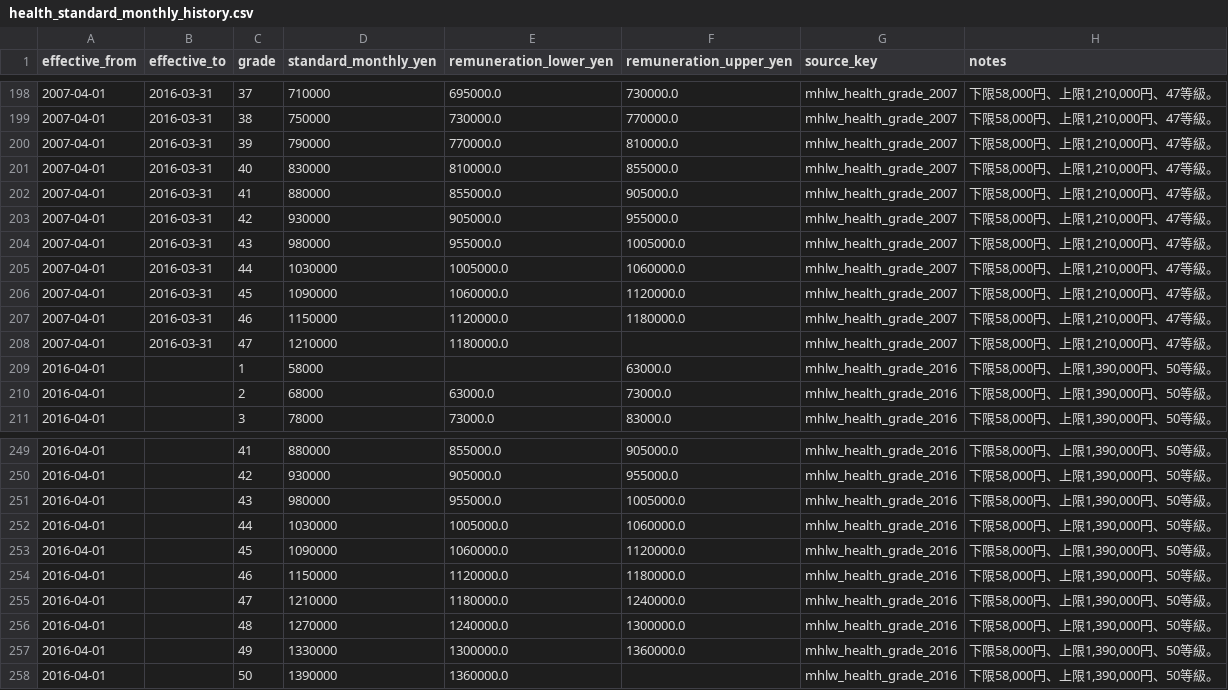
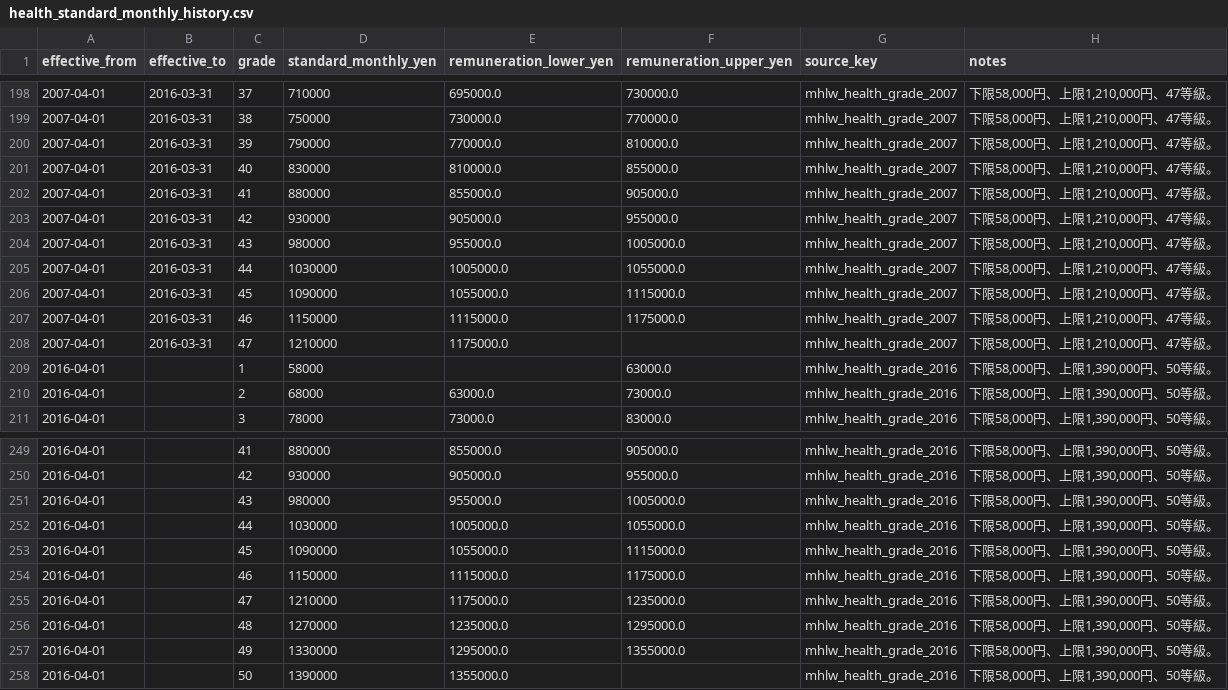
Before and after one commit to rin-sato-tech/real_wage_dashboard, a CSV file: data/raw/take_home/health_standard_monthly_history.csv, drawn as a sheet; only a part is shown, gaps mark what is left out.

```diff
--- a/data/raw/take_home/health_standard_monthly_history.csv
+++ b/data/raw/take_home/health_standard_monthly_history.csv
@@ -204,6 +204,6 @@ effective_from,effective_to,grade,standard_monthly_yen,remuneration_lower_yen,re
 2007-04-01,2016-03-31,43,980000,955000.0,1005000.0,mhlw_health_grade_2007,"下限58,000円、上限1,210,000円、47等級。"
-2007-04-01,2016-03-31,44,1030000,1005000.0,1060000.0,mhlw_health_grade_2007,"下限58,000円、上限1,210,000円、47等級。"
-2007-04-01,2016-03-31,45,1090000,1060000.0,1120000.0,mhlw_health_grade_2007,"下限58,000円、上限1,210,000円、47等級。"
-2007-04-01,2016-03-31,46,1150000,1120000.0,1180000.0,mhlw_health_grade_2007,"下限58,000円、上限1,210,000円、47等級。"
-2007-04-01,2016-03-31,47,1210000,1180000.0,,mhlw_health_grade_2007,"下限58,000円、上限1,210,000円、47等級。"
+2007-04-01,2016-03-31,44,1030000,1005000.0,1055000.0,mhlw_health_grade_2007,"下限58,000円、上限1,210,000円、47等級。"
+2007-04-01,2016-03-31,45,1090000,1055000.0,1115000.0,mhlw_health_grade_2007,"下限58,000円、上限1,210,000円、47等級。"
+2007-04-01,2016-03-31,46,1150000,1115000.0,1175000.0,mhlw_health_grade_2007,"下限58,000円、上限1,210,000円、47等級。"
+2007-04-01,2016-03-31,47,1210000,1175000.0,,mhlw_health_grade_2007,"下限58,000円、上限1,210,000円、47等級。"
 2016-04-01,,1,58000,,63000.0,mhlw_health_grade_2016,"下限58,000円、上限1,390,000円、50等級。"
@@ -251,8 +251,8 @@ effective_from,effective_to,grade,standard_monthly_yen,remuneration_lower_yen,re
 2016-04-01,,43,980000,955000.0,1005000.0,mhlw_health_grade_2016,"下限58,000円、上限1,390,000円、50等級。"
-2016-04-01,,44,1030000,1005000.0,1060000.0,mhlw_health_grade_2016,"下限58,000円、上限1,390,000円、50等級。"
-2016-04-01,,45,1090000,1060000.0,1120000.0,mhlw_health_grade_2016,"下限58,000円、上限1,390,000円、50等級。"
-2016-04-01,,46,1150000,1120000.0,1180000.0,mhlw_health_grade_2016,"下限58,000円、上限1,390,000円、50等級。"
-2016-04-01,,47,1210000,1180000.0,1240000.0,mhlw_health_grade_2016,"下限58,000円、上限1,390,000円、50等級。"
-2016-04-01,,48,1270000,1240000.0,1300000.0,mhlw_health_grade_2016,"下限58,000円、上限1,390,000円、50等級。"
-2016-04-01,,49,1330000,1300000.0,1360000.0,mhlw_health_grade_2016,"下限58,000円、上限1,390,000円、50等級。"
-2016-04-01,,50,1390000,1360000.0,,mhlw_health_grade_2016,"下限58,000円、上限1,390,000円、50等級。"
+2016-04-01,,44,1030000,1005000.0,1055000.0,mhlw_health_grade_2016,"下限58,000円、上限1,390,000円、50等級。"
+2016-04-01,,45,1090000,1055000.0,1115000.0,mhlw_health_grade_2016,"下限58,000円、上限1,390,000円、50等級。"
+2016-04-01,,46,1150000,1115000.0,1175000.0,mhlw_health_grade_2016,"下限58,000円、上限1,390,000円、50等級。"
+2016-04-01,,47,1210000,1175000.0,1235000.0,mhlw_health_grade_2016,"下限58,000円、上限1,390,000円、50等級。"
+2016-04-01,,48,1270000,1235000.0,1295000.0,mhlw_health_grade_2016,"下限58,000円、上限1,390,000円、50等級。"
+2016-04-01,,49,1330000,1295000.0,1355000.0,mhlw_health_grade_2016,"下限58,000円、上限1,390,000円、50等級。"
+2016-04-01,,50,1390000,1355000.0,,mhlw_health_grade_2016,"下限58,000円、上限1,390,000円、50等級。"
```
Also changed, not shown: 1 other file.
